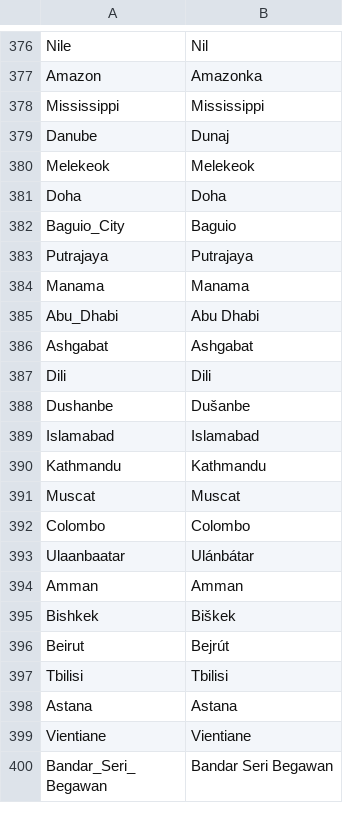
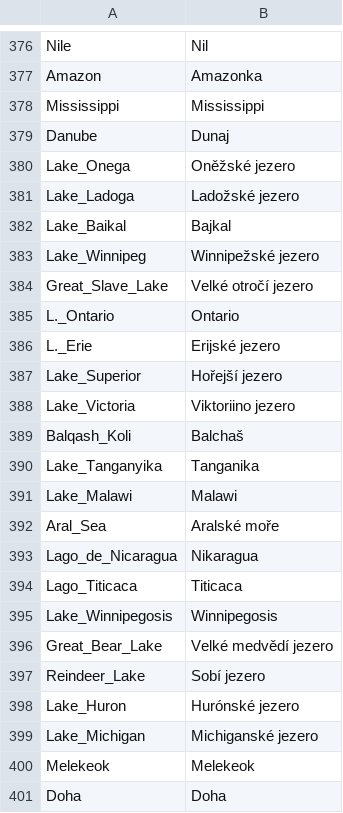
Before and after one commit to adaptive-learning/geography, a CSV file: main/translations.csv, drawn as a sheet; only a part is shown, gaps mark what is left out; the shorter side is filled out with more unchanged rows; the diff names each change by its address in the sheet, - before the commit and + after, or states it on an @@ line.

Commit message:
Lakes added to map of the world. #48

```diff
--- a/main/translations.csv
+++ b/main/translations.csv
+row 380: Lake_Onega | Oněžské jezero
+row 381: Lake_Ladoga | Ladožské jezero
+row 382: Lake_Baikal | Bajkal
+row 383: Lake_Winnipeg | Winnipežské jezero
+row 384: Great_Slave_Lake | Velké otročí jezero
+row 385: L._Ontario | Ontario
+row 386: L._Erie | Erijské jezero
+row 387: Lake_Superior | Hořejší jezero
+row 388: Lake_Victoria | Viktoriino jezero
+row 389: Balqash_Koli | Balchaš
+row 390: Lake_Tanganyika | Tanganika
+row 391: Lake_Malawi | Malawi
+row 392: Aral_Sea | Aralské moře
+row 393: Lago_de_Nicaragua | Nikaragua
+row 394: Lago_Titicaca | Titicaca
+row 395: Lake_Winnipegosis | Winnipegosis
+row 396: Great_Bear_Lake | Velké medvědí jezero
+row 397: Reindeer_Lake | Sobí jezero
+row 398: Lake_Huron | Hurónské jezero
+row 399: Lake_Michigan | Michiganské jezero
```
Also changed, not shown: 1 other file.
